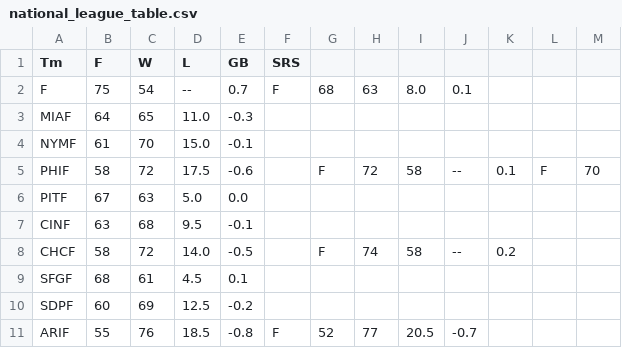
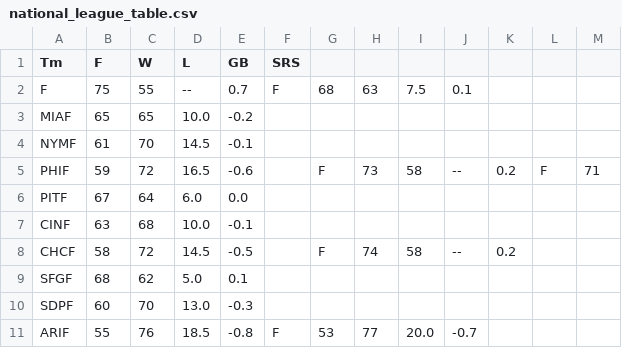
Before and after one commit to EricSchles/DataScienceBootCamp, a CSV file: national_league_table.csv, drawn as a sheet; only a part is shown; the diff names each change by its address in the sheet, - before the commit and + after, or states it on an @@ line.

```diff
--- a/national_league_table.csv
+++ b/national_league_table.csv
-C2 (W): 54
+C2 (W): 55
-I2: 8.0
+I2: 7.5
-B3 (F): 64
+B3 (F): 65
-D3 (L): 11.0
+D3 (L): 10.0
-E3 (GB): -0.3
+E3 (GB): -0.2
-D4 (L): 15.0
+D4 (L): 14.5
-B5 (F): 58
+B5 (F): 59
-D5 (L): 17.5
+D5 (L): 16.5
-H5: 72
+H5: 73
-K5: 0.1
+K5: 0.2
-M5: 70
+M5: 71
-C6 (W): 63
+C6 (W): 64
-D6 (L): 5.0
+D6 (L): 6.0
-D7 (L): 9.5
+D7 (L): 10.0
-D8 (L): 14.0
+D8 (L): 14.5
-C9 (W): 61
+C9 (W): 62
-D9 (L): 4.5
+D9 (L): 5.0
-C10 (W): 69
+C10 (W): 70
-D10 (L): 12.5
+D10 (L): 13.0
-E10 (GB): -0.2
+E10 (GB): -0.3
-G11: 52
+G11: 53
-I11: 20.5
+I11: 20.0
```
Also changed, not shown: 14 other files.
